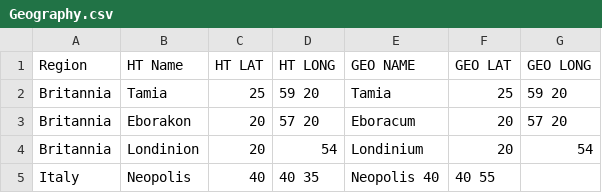
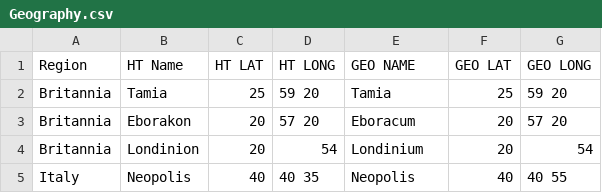
Before and after one commit to wrightgoalie/NotableCities, a CSV file: Geography.csv, drawn as a sheet.

Commit message:
Update Geography.csv

```diff
--- a/Geography.csv
+++ b/Geography.csv
@@ -4,2 +4,2 @@ Britannia, Eborakon, 20, 57 20, Eboracum, 20, 57 20
 Britannia, Londinion, 20, 54, Londinium, 20, 54
-Italy, Neopolis, 40, 40 35, Neopolis 40, 40 55
+Italy, Neopolis, 40, 40 35, Neopolis, 40, 40 55
```
